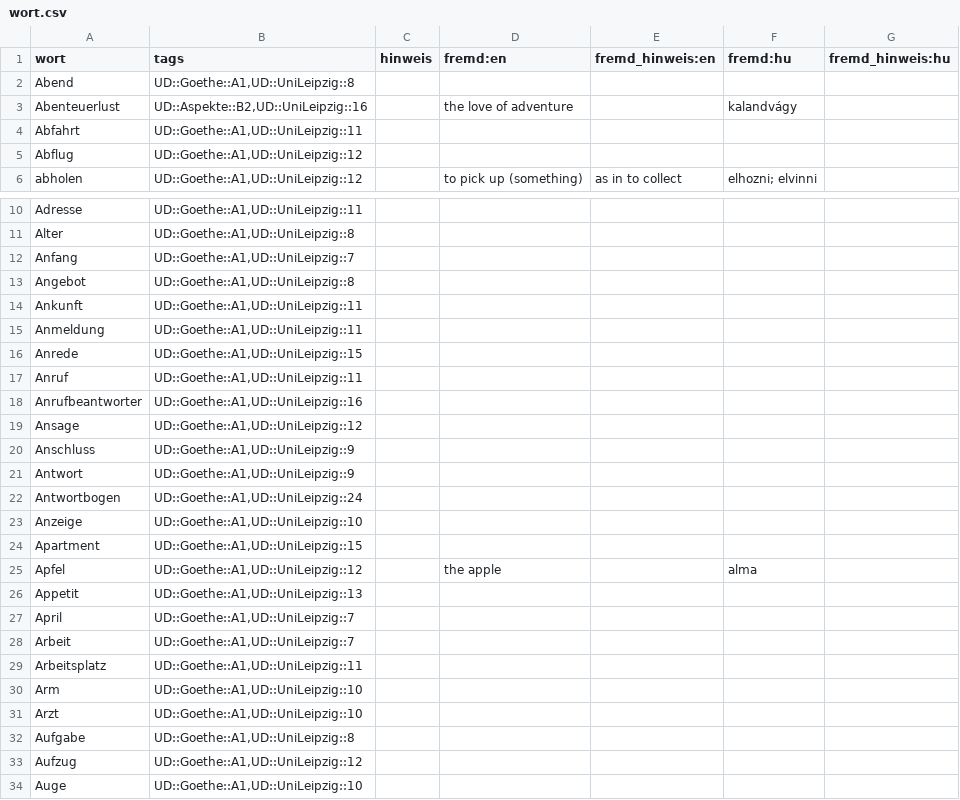
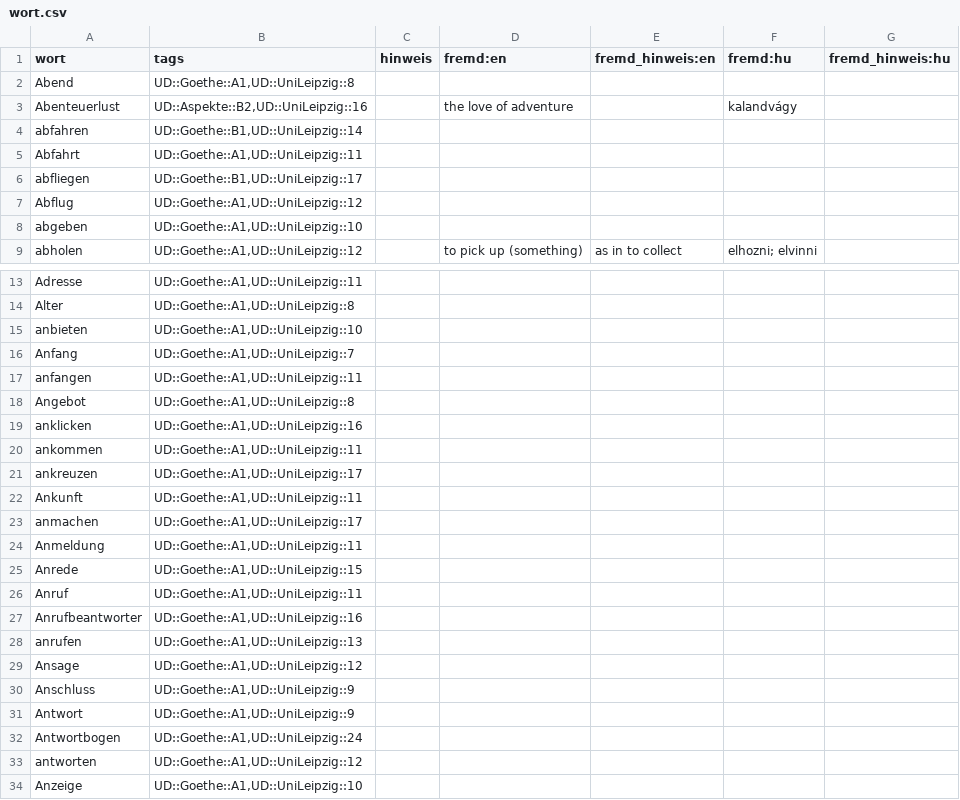
Before and after one commit to AFulgens/ultimate-deutsch, a CSV file: src/data/wort.csv, drawn as a sheet; only a part is shown, gaps mark what is left out; the shorter side is filled out with more unchanged rows; the diff covers the shown part only.

```diff
--- a/src/data/wort.csv
+++ b/src/data/wort.csv
@@ -3,4 +3,7 @@ Abend,"UD::Goethe::A1,UD::UniLeipzig::8",,,,,
 Abenteuerlust,"UD::Aspekte::B2,UD::UniLeipzig::16",,the love of adventure,,kalandvágy,
+abfahren,"UD::Goethe::B1,UD::UniLeipzig::14",,,,,
 Abfahrt,"UD::Goethe::A1,UD::UniLeipzig::11",,,,,
+abfliegen,"UD::Goethe::B1,UD::UniLeipzig::17",,,,,
 Abflug,"UD::Goethe::A1,UD::UniLeipzig::12",,,,,
+abgeben,"UD::Goethe::A1,UD::UniLeipzig::10",,,,,
 abholen,"UD::Goethe::A1,UD::UniLeipzig::12",,to pick up (something),as in to collect,elhozni; elvinni,
@@ -11,5 +14,11 @@ Adresse,"UD::Goethe::A1,UD::UniLeipzig::11",,,,,
 Alter,"UD::Goethe::A1,UD::UniLeipzig::8",,,,,
+anbieten,"UD::Goethe::A1,UD::UniLeipzig::10",,,,,
 Anfang,"UD::Goethe::A1,UD::UniLeipzig::7",,,,,
+anfangen,"UD::Goethe::A1,UD::UniLeipzig::11",,,,,
 Angebot,"UD::Goethe::A1,UD::UniLeipzig::8",,,,,
+anklicken,"UD::Goethe::A1,UD::UniLeipzig::16",,,,,
+ankommen,"UD::Goethe::A1,UD::UniLeipzig::11",,,,,
+ankreuzen,"UD::Goethe::A1,UD::UniLeipzig::17",,,,,
 Ankunft,"UD::Goethe::A1,UD::UniLeipzig::11",,,,,
+anmachen,"UD::Goethe::A1,UD::UniLeipzig::17",,,,,
 Anmeldung,"UD::Goethe::A1,UD::UniLeipzig::11",,,,,
@@ -18,2 +27,3 @@ Anruf,"UD::Goethe::A1,UD::UniLeipzig::11",,,,,
 Anrufbeantworter,"UD::Goethe::A1,UD::UniLeipzig::16",,,,,
+anrufen,"UD::Goethe::A1,UD::UniLeipzig::13",,,,,
 Ansage,"UD::Goethe::A1,UD::UniLeipzig::12",,,,,
@@ -22,2 +32,3 @@ Antwort,"UD::Goethe::A1,UD::UniLeipzig::9",,,,,
 Antwortbogen,"UD::Goethe::A1,UD::UniLeipzig::24",,,,,
+antworten,"UD::Goethe::A1,UD::UniLeipzig::12",,,,,
 Anzeige,"UD::Goethe::A1,UD::UniLeipzig::10",,,,,
```
Also changed, not shown: 7 added rows elsewhere in this file, sources/word-lists/a1/A1.csv, src/data/guid.csv, 3 other files.
